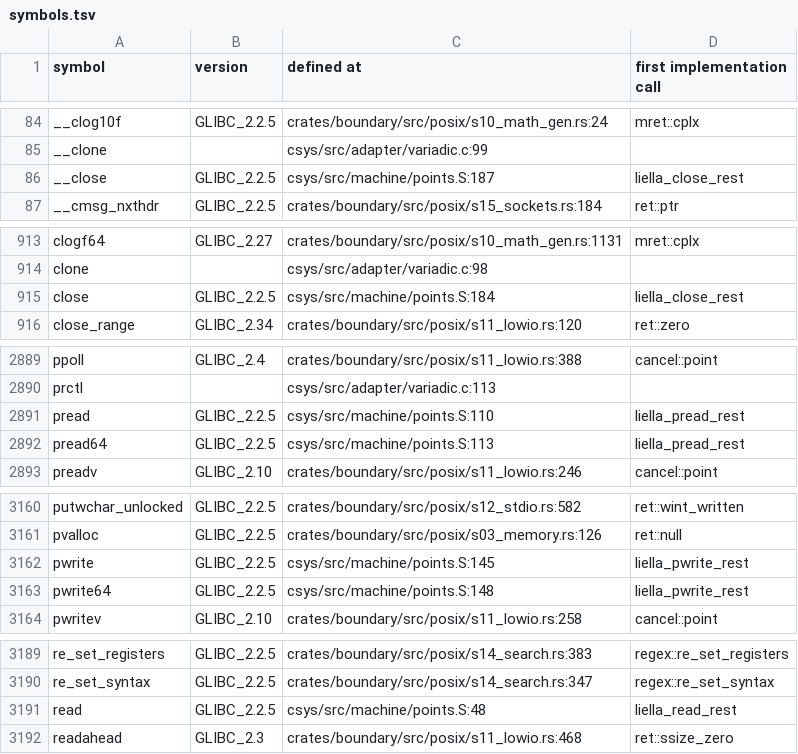
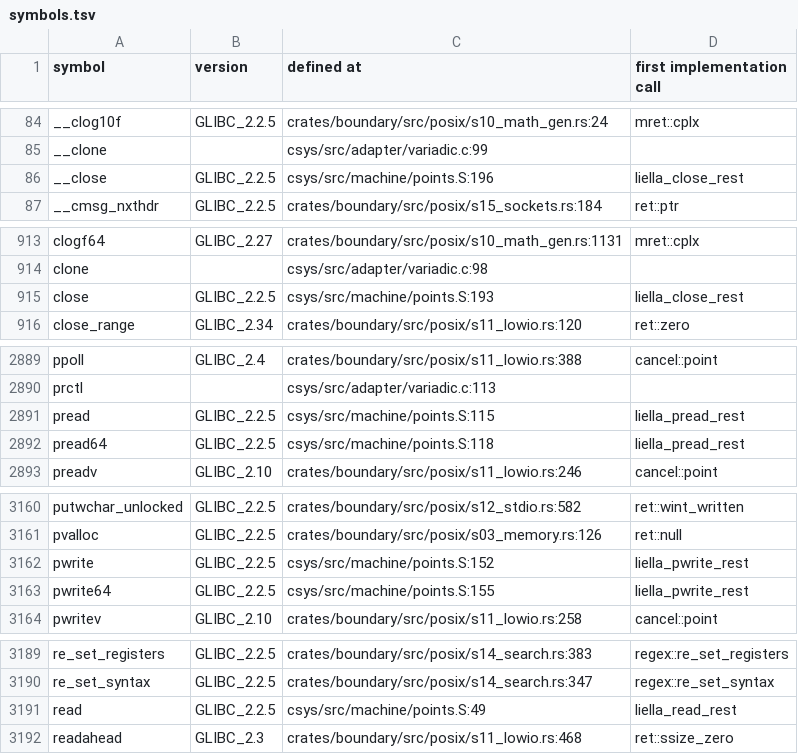
Before and after one commit to duskglow/liella, a TSV file: docs/codemap/symbols.tsv, drawn as a sheet; only a part is shown, gaps mark what is left out; the diff covers the shown part only.

```diff
--- a/docs/codemap/symbols.tsv
+++ b/docs/codemap/symbols.tsv
@@ -85,3 +85,3 @@ __clog10f	GLIBC_2.2.5	crates/boundary/src/posix/s10_math_gen.rs:24	mret::cplx
 __clone		csys/src/adapter/variadic.c:99	
-__close	GLIBC_2.2.5	csys/src/machine/points.S:187	liella_close_rest
+__close	GLIBC_2.2.5	csys/src/machine/points.S:196	liella_close_rest
 __cmsg_nxthdr	GLIBC_2.2.5	crates/boundary/src/posix/s15_sockets.rs:184	ret::ptr
@@ -914,3 +914,3 @@ clogf64	GLIBC_2.27	crates/boundary/src/posix/s10_math_gen.rs:1131	mret::cplx
 clone		csys/src/adapter/variadic.c:98	
-close	GLIBC_2.2.5	csys/src/machine/points.S:184	liella_close_rest
+close	GLIBC_2.2.5	csys/src/machine/points.S:193	liella_close_rest
 close_range	GLIBC_2.34	crates/boundary/src/posix/s11_lowio.rs:120	ret::zero
@@ -2890,4 +2890,4 @@ ppoll	GLIBC_2.4	crates/boundary/src/posix/s11_lowio.rs:388	cancel::point
 prctl		csys/src/adapter/variadic.c:113	
-pread	GLIBC_2.2.5	csys/src/machine/points.S:110	liella_pread_rest
-pread64	GLIBC_2.2.5	csys/src/machine/points.S:113	liella_pread_rest
+pread	GLIBC_2.2.5	csys/src/machine/points.S:115	liella_pread_rest
+pread64	GLIBC_2.2.5	csys/src/machine/points.S:118	liella_pread_rest
 preadv	GLIBC_2.10	crates/boundary/src/posix/s11_lowio.rs:246	cancel::point
@@ -3161,4 +3161,4 @@ putwchar_unlocked	GLIBC_2.2.5	crates/boundary/src/posix/s12_stdio.rs:582	ret::wi
 pvalloc	GLIBC_2.2.5	crates/boundary/src/posix/s03_memory.rs:126	ret::null
-pwrite	GLIBC_2.2.5	csys/src/machine/points.S:145	liella_pwrite_rest
-pwrite64	GLIBC_2.2.5	csys/src/machine/points.S:148	liella_pwrite_rest
+pwrite	GLIBC_2.2.5	csys/src/machine/points.S:152	liella_pwrite_rest
+pwrite64	GLIBC_2.2.5	csys/src/machine/points.S:155	liella_pwrite_rest
 pwritev	GLIBC_2.10	crates/boundary/src/posix/s11_lowio.rs:258	cancel::point
@@ -3190,3 +3190,3 @@ re_set_registers	GLIBC_2.2.5	crates/boundary/src/posix/s14_search.rs:383	regex::
 re_set_syntax	GLIBC_2.2.5	crates/boundary/src/posix/s14_search.rs:347	regex::re_set_syntax
-read	GLIBC_2.2.5	csys/src/machine/points.S:48	liella_read_rest
+read	GLIBC_2.2.5	csys/src/machine/points.S:49	liella_read_rest
 readahead	GLIBC_2.3	crates/boundary/src/posix/s11_lowio.rs:468	ret::ssize_zero
```
Also changed, not shown: 1 edited cell elsewhere in this file.
